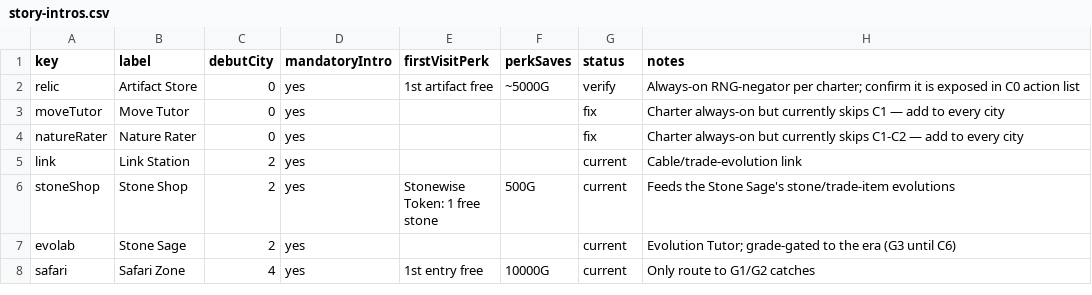
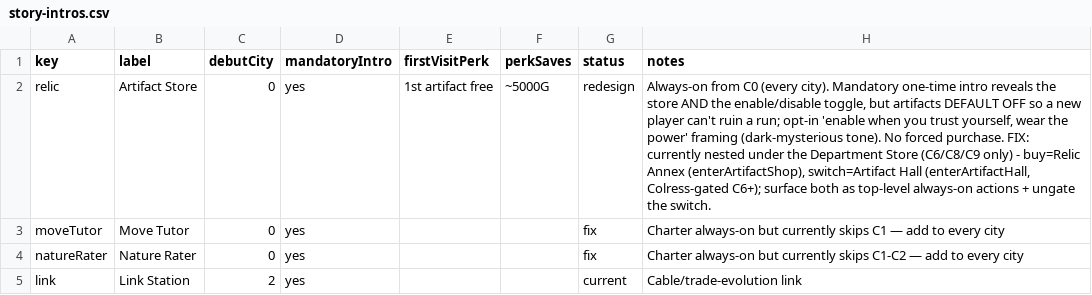
Before and after one commit to merogith/battle, a CSV file: docs/story-design/story-intros.csv, drawn as a sheet; only a part is shown; the shorter side is filled out with more unchanged rows.

```diff
--- a/docs/story-design/story-intros.csv
+++ b/docs/story-design/story-intros.csv
@@ -1,3 +1,3 @@
 key,label,debutCity,mandatoryIntro,firstVisitPerk,perkSaves,status,notes
-relic,Artifact Store,0,yes,1st artifact free,~5000G,verify,Always-on RNG-negator per charter; confirm it is exposed in C0 action list
+relic,Artifact Store,0,yes,1st artifact free,~5000G,redesign,"Always-on from C0 (every city). Mandatory one-time intro reveals the store AND the enable/disable toggle, but artifacts DEFAULT OFF so a new player can't ruin a run; opt-in 'enable when you trust yourself, wear the power' framing (dark-mysterious tone). No forced purchase. FIX: currently nested under the Department Store (C6/C8/C9 only) - buy=Relic Annex (enterArtifactShop), switch=Artifact Hall (enterArtifactHall, Colress-gated C6+); surface both as top-level always-on actions + ungate the switch."
 moveTutor,Move Tutor,0,yes,,,fix,Charter always-on but currently skips C1 — add to every city
```
Also changed, not shown: 1 other file.
